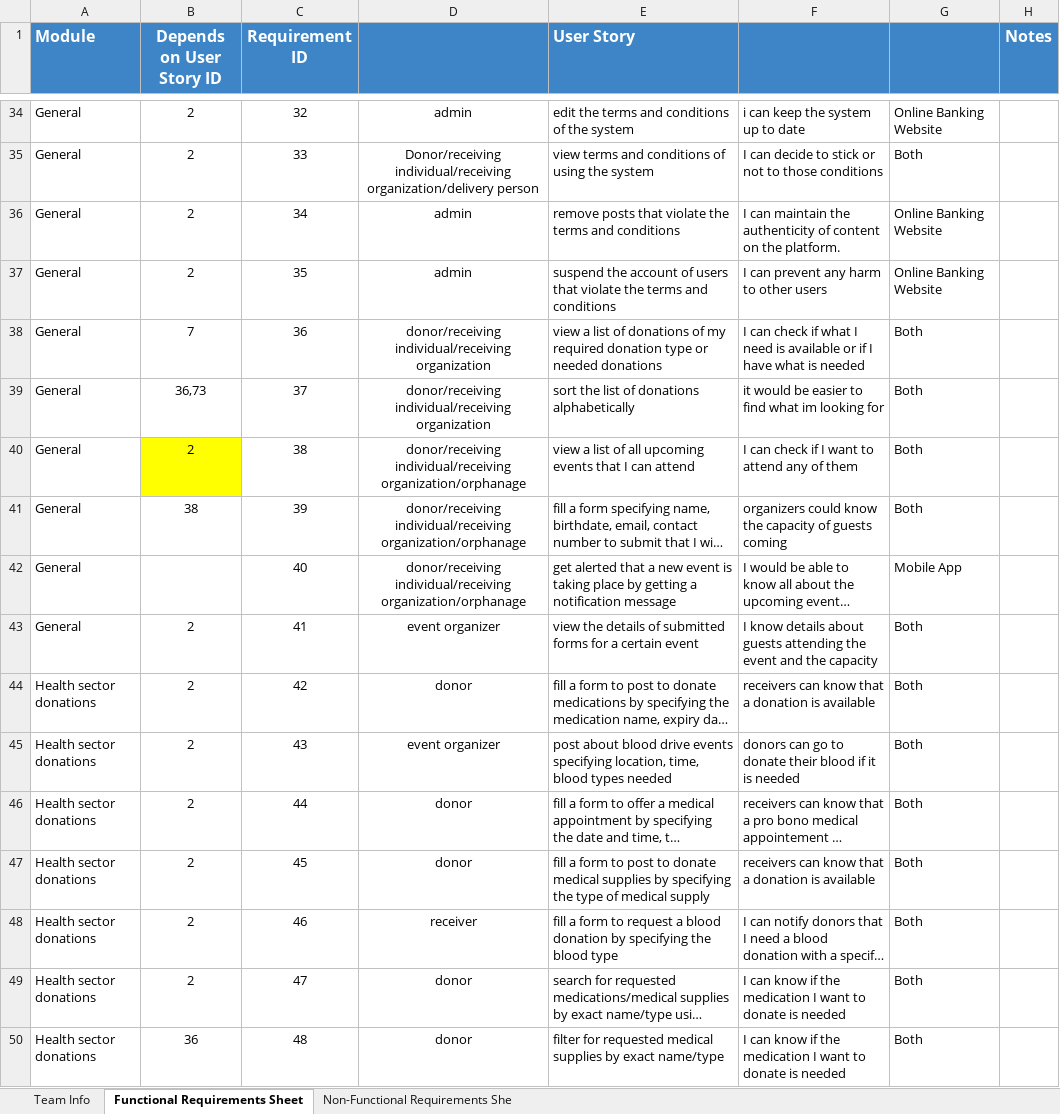
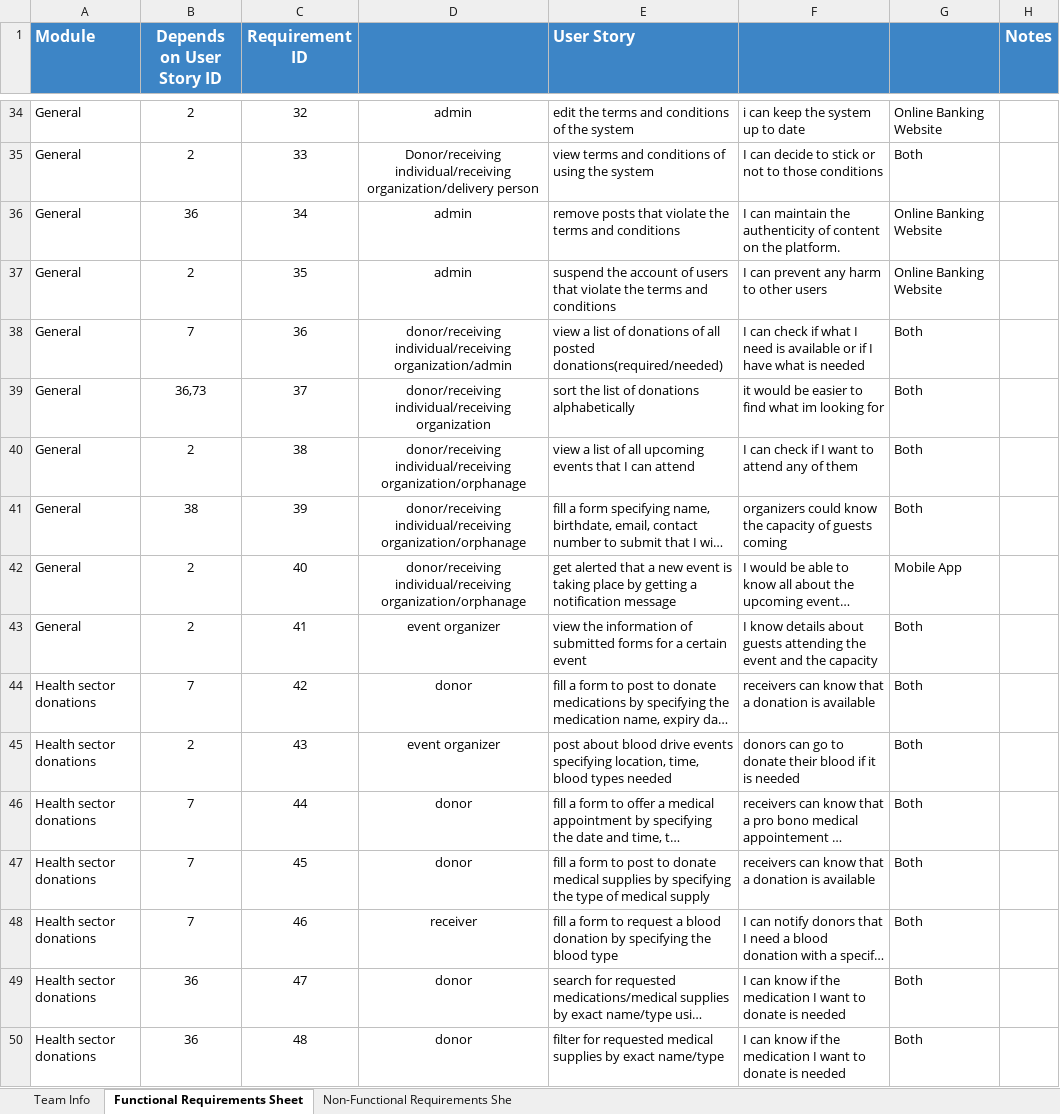
Before and after one commit to Ashez6/ashez, an Excel workbook: RequirementsTemplateM1.xlsx, sheet Functional Requirements Sheet, drawn as a sheet; only a part is shown, gaps mark what is left out; long unchanged cells end in …; values as stored, in another font and other column widths than the file's, no borders; the diff covers the shown part only; the diff names each change by its address in the sheet, - before the commit and + after, or states it on an @@ line.

Commit message:
Update RequirementsTemplateM1.xlsx
.

```diff
--- a/RequirementsTemplateM1.xlsx (sheet Functional Requirements Sheet)
+++ b/RequirementsTemplateM1.xlsx (sheet Functional Requirements Sheet)
-B36 (Depends on User Story ID): 2
+B36 (Depends on User Story ID): 36
-D38: donor/receiving individual/receiving organization
+D38: donor/receiving individual/receiving organization/admin
-E38 (User Story): …donations of my required donation type or needed donations
+E38 (User Story): …donations of all posted donations(required/needed)
-B40 fill: #FFFF00
+B40 fill: none
-B42 (Depends on User Story ID): (empty)
+B42 (Depends on User Story ID): 2
-E43 (User Story): view the details of submitted…
+E43 (User Story): view the information of submitted…
-B44 (Depends on User Story ID): 2
+B44 (Depends on User Story ID): 7
-B46:B48 (Depends on User Story ID): 2
+B46:B48 (Depends on User Story ID): 7
-B49 (Depends on User Story ID): 2
+B49 (Depends on User Story ID): 36
```
Also changed, not shown: 20 edited cells and cell formats elsewhere in this sheet.
